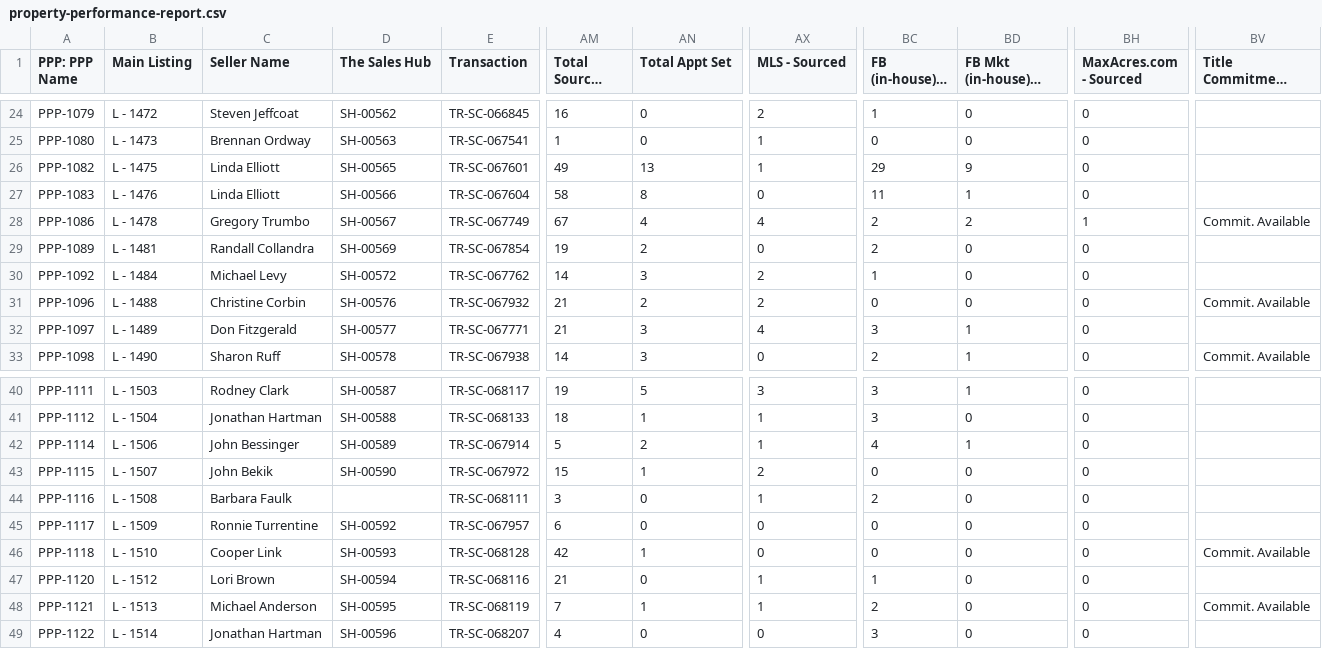
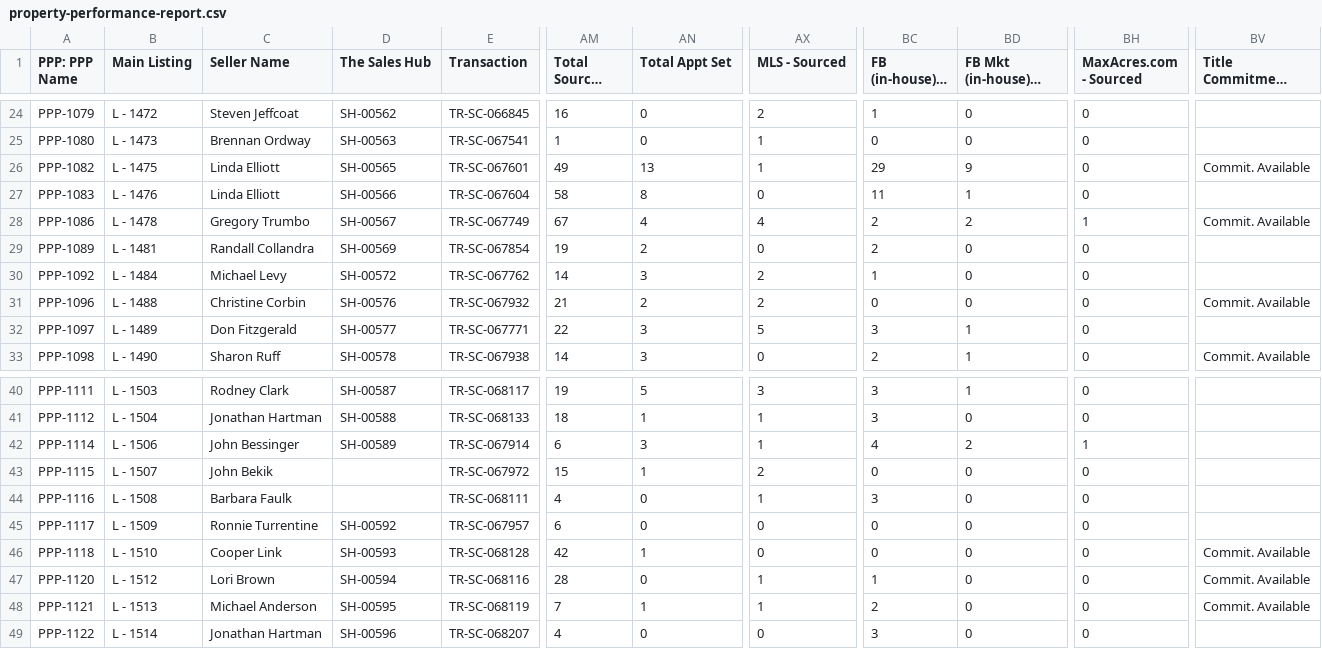
Before and after one commit to GoldSoilInc/Property-Card-Reports, a CSV file: data/property-performance-report.csv, drawn as a sheet; only a part is shown, gaps mark what is left out; long unchanged cells end in …; the diff names each change by its address in the sheet, - before the commit and + after, or states it on an @@ line.

Commit message:
Update property-performance-report.csv from Google Sheets

```diff
--- a/data/property-performance-report.csv
+++ b/data/property-performance-report.csv
-BV26 (Title Commitment Status): (empty)
+BV26 (Title Commitment Status): Commit. Available
-AM32 (Total Sourced Leads): 21
+AM32 (Total Sourced Leads): 22
-AX32 (MLS - Sourced): 4
+AX32 (MLS - Sourced): 5
-AM42 (Total Sourced Leads): 5
+AM42 (Total Sourced Leads): 6
-AN42 (Total Appt Set): 2
+AN42 (Total Appt Set): 3
-BD42 (FB Mkt (in-house) - Appt Set): 1
+BD42 (FB Mkt (in-house) - Appt Set): 2
-BH42 (MaxAcres.com - Sourced): 0
+BH42 (MaxAcres.com - Sourced): 1
-D43 (The Sales Hub): SH-00590
+D43 (The Sales Hub): (empty)
-AM44 (Total Sourced Leads): 3
+AM44 (Total Sourced Leads): 4
-BC44 (FB (in-house) - Sourced): 2
+BC44 (FB (in-house) - Sourced): 3
-AM47 (Total Sourced Leads): 21
+AM47 (Total Sourced Leads): 28
-BV47 (Title Commitment Status): (empty)
+BV47 (Title Commitment Status): Commit. Available
```
